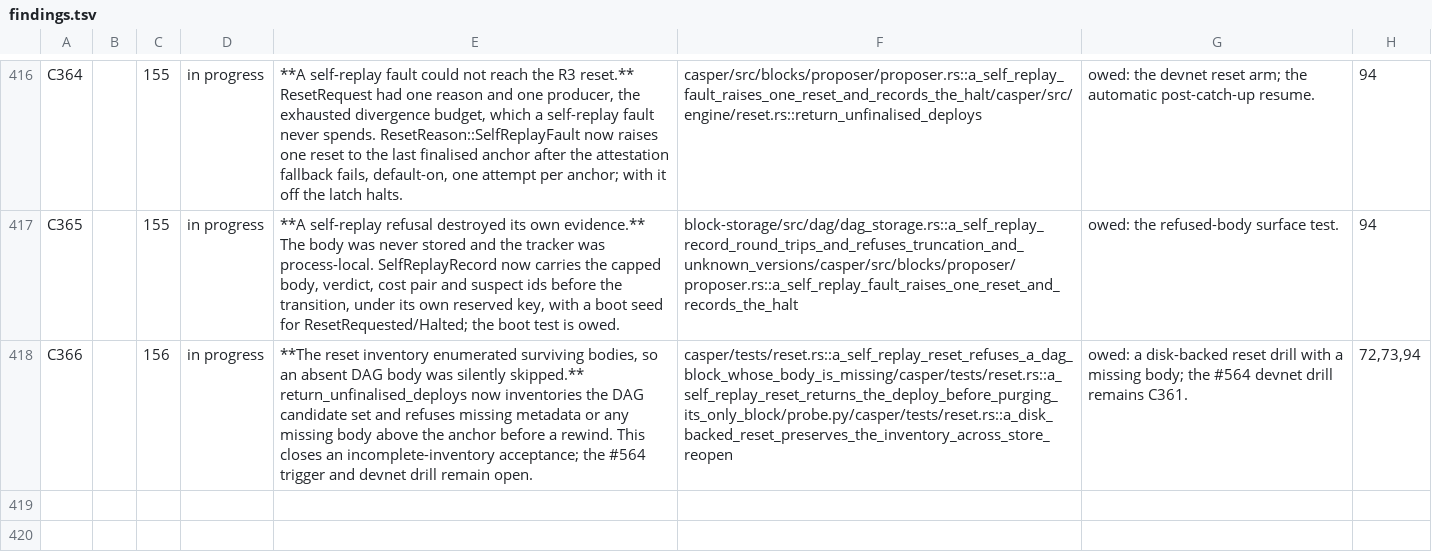
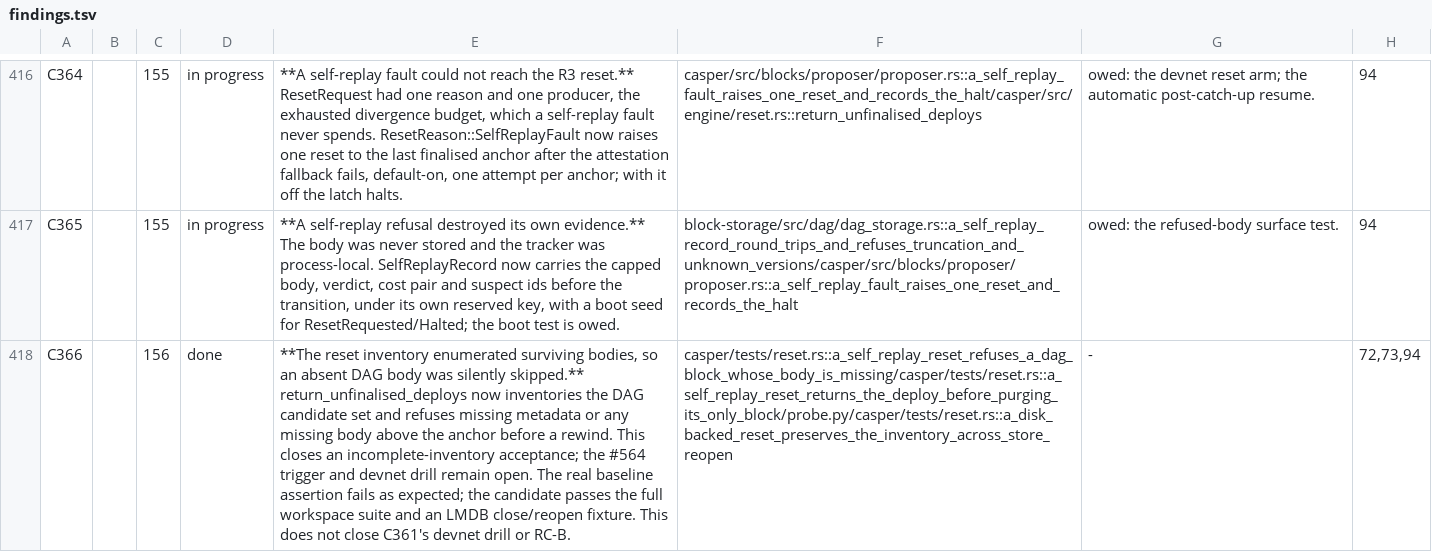
Before and after one commit to rchain-community/rholo, a TSV file: spec/findings.tsv, drawn as a sheet; only a part is shown, gaps mark what is left out; the diff names each change by its address in the sheet, - before the commit and + after, or states it on an @@ line.

Commit message:
audit: close C366 with pinned Rust and LMDB verification
Preserve the real baseline failure, full workspace and Clippy receipts, and source hashes. The upstream CI DNS failure and #564 devnet/trigger work remain separate.

— Ω-WITNESS

```diff
--- a/spec/findings.tsv
+++ b/spec/findings.tsv
-D418: in progress
+D418: done
-E418: …remain open.
+E418: …remain open. The real baseline assertion fails as expected; the candidate passes the full workspace suite and an LMDB close/reopen fixture. This does not close C361's devnet drill or RC-B.
-G418: owed: a disk-backed reset drill with a missing body; the #564 devnet drill remains C361.
+G418: -
```
Also changed, not shown: 6 other files.
